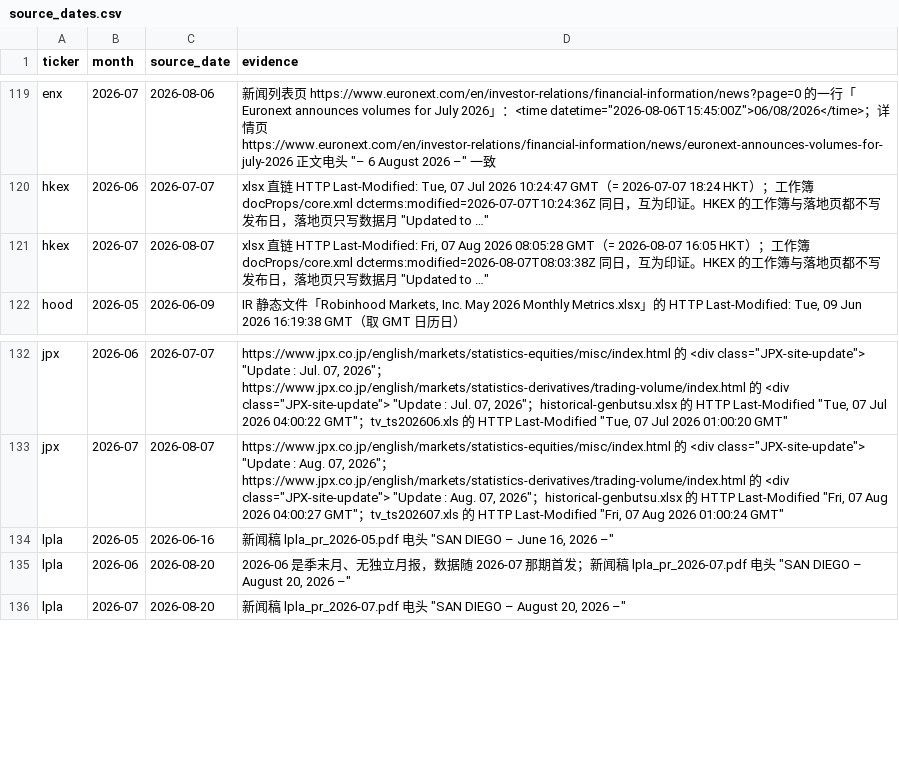
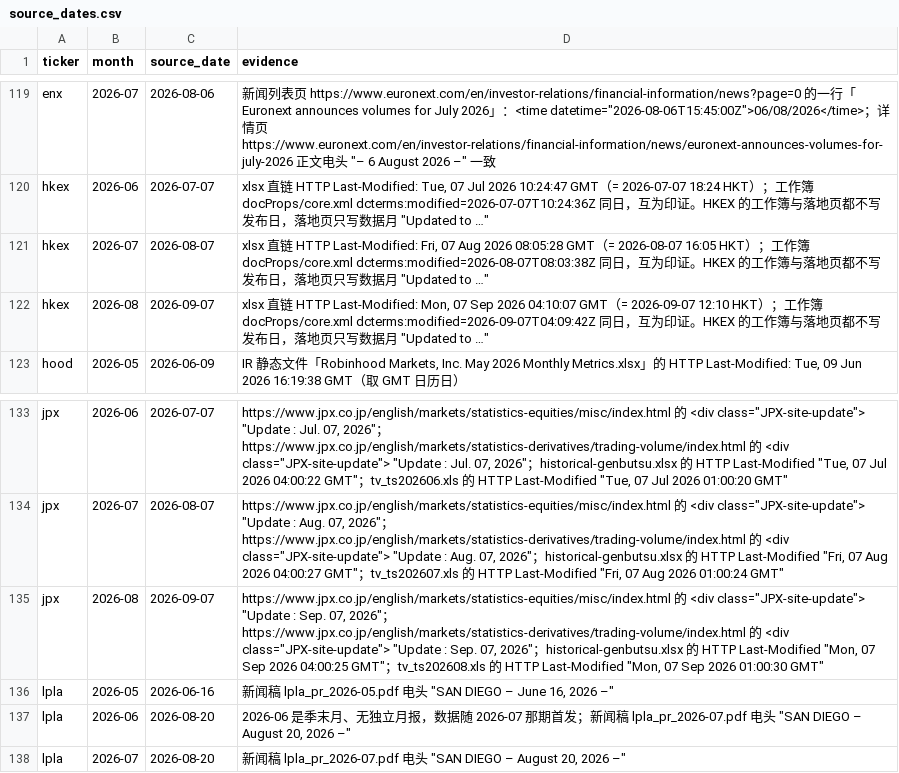
Before and after one commit to hzhan7/Monthly-OP-Dashboards, a CSV file: series/source_dates.csv, drawn as a sheet; only a part is shown, gaps mark what is left out; the diff names each change by its address in the sheet, - before the commit and + after, or states it on an @@ line.

Commit message:
更新数据: hkex 2026-08, guc 2026-08, jpx 2026-08

```diff
--- a/series/source_dates.csv
+++ b/series/source_dates.csv
+row 122: hkex | 2026-08 | 2026-09-07 | xlsx 直链 HTTP Last-Modified: Mon, 07 Sep 2026 04:10:07 GMT（= 2026-09-07 12:10 HKT）；工作簿 docProps/core.xml dcterms:modified=2026-09-07T04:09:42Z 同日，互为印证。HKEX 的工作簿与落地页都不写发布日，落地页只写数据月 "Updated to …"
+row 135: jpx | 2026-08 | 2026-09-07 | https://www.jpx.co.jp/english/markets/statistics-equities/misc/index.html 的 <div class="JPX-site-update"> "Update : Sep. 07, 2026"；https://www.jpx.co.jp/english/markets/statistics-derivatives/trading-volume/index.html 的 <div class="JPX-site-update"> "Update : Sep. 07, 2026"；historical-genbutsu.xlsx 的 HTTP Last-Modified "Mon, 07 Sep 2026 04:00:25 GMT"；tv_ts202608.xls 的 HTTP Last-Modified "Mon, 07 Sep 2026 01:00:30 GMT"
```
Also changed, not shown: series/guc.csv, series/hkex.csv, 7 other files.
